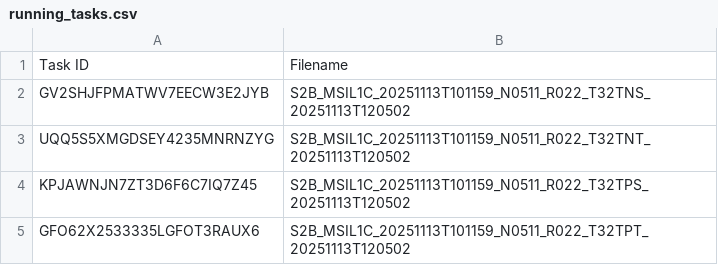
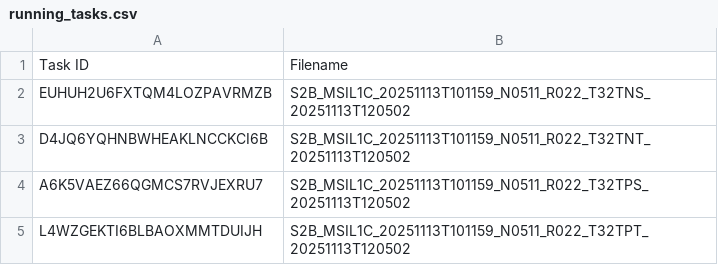
Before and after one commit to swisstopo/topo-satromo-v2, a CSV file: processing/running_tasks.csv, drawn as a sheet.

Commit message:
Processing files done

```diff
--- a/processing/running_tasks.csv
+++ b/processing/running_tasks.csv
@@ -1,5 +1,5 @@
 Task ID,Filename
-GV2SHJFPMATWV7EECW3E2JYB,S2B_MSIL1C_20251113T101159_N0511_R022_T32TNS_20251113T120502
-UQQ5S5XMGDSEY4235MNRNZYG,S2B_MSIL1C_20251113T101159_N0511_R022_T32TNT_20251113T120502
-KPJAWNJN7ZT3D6F6C7IQ7Z45,S2B_MSIL1C_20251113T101159_N0511_R022_T32TPS_20251113T120502
-GFO62X2533335LGFOT3RAUX6,S2B_MSIL1C_20251113T101159_N0511_R022_T32TPT_20251113T120502
+EUHUH2U6FXTQM4LOZPAVRMZB,S2B_MSIL1C_20251113T101159_N0511_R022_T32TNS_20251113T120502
+D4JQ6YQHNBWHEAKLNCCKCI6B,S2B_MSIL1C_20251113T101159_N0511_R022_T32TNT_20251113T120502
+A6K5VAEZ66QGMCS7RVJEXRU7,S2B_MSIL1C_20251113T101159_N0511_R022_T32TPS_20251113T120502
+L4WZGEKTI6BLBAOXMMTDUIJH,S2B_MSIL1C_20251113T101159_N0511_R022_T32TPT_20251113T120502
```
